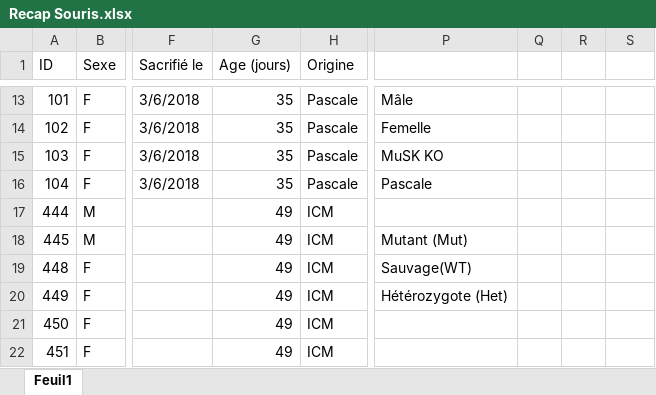
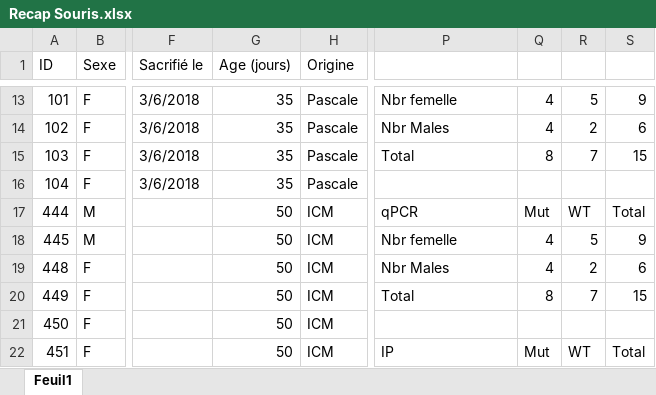
Before and after one commit to FlorentKl/rapport-m2, an Excel workbook: Recap Souris.xlsx, sheet Feuil1, drawn as a sheet; only a part is shown, gaps mark what is left out; values as stored, in another font and other column widths than the file's, no cell formats; conditional formats not drawn; the diff covers the shown part only; the diff names each change by its address in the sheet, - before the commit and + after, or states it on an @@ line.

```diff
--- a/Recap Souris.xlsx (sheet Feuil1)
+++ b/Recap Souris.xlsx (sheet Feuil1)
-P13: Mâle
+P13: Nbr femelle
-Q13:Q14: (empty)
+Q13:Q14: 4
-R13: (empty)
+R13: 5
-S13: (empty)
+S13: 9
-P14: Femelle
+P14: Nbr Males
-R14: (empty)
+R14: 2
-S14: (empty)
+S14: 6
-P15: MuSK KO
+P15: Total
-Q15: (empty)
+Q15: 8
-R15: (empty)
+R15: 7
-S15: (empty)
+S15: 15
-P16: Pascale
+P16: (empty)
-G17:G22 (Age (jours)): 49
+G17:G22 (Age (jours)): 50
-P17: (empty)
+P17: qPCR
-Q17: (empty)
+Q17: Mut
-R17: (empty)
+R17: WT
-S17: (empty)
+S17: Total
-P18: Mutant (Mut)
+P18: Nbr femelle
-Q18:Q19: (empty)
+Q18:Q19: 4
-R18: (empty)
+R18: 5
-S18: (empty)
+S18: 9
-P19: Sauvage(WT)
+P19: Nbr Males
-R19: (empty)
+R19: 2
-S19: (empty)
+S19: 6
-P20: Hétérozygote (Het)
+P20: Total
-Q20: (empty)
+Q20: 8
-R20: (empty)
+R20: 7
-S20: (empty)
+S20: 15
-P22: (empty)
+P22: IP
-Q22: (empty)
+Q22: Mut
-R22: (empty)
+R22: WT
-S22: (empty)
+S22: Total
```
Also changed, not shown: 6 added rows and 80 edited cells elsewhere in this sheet, cell formats, 3 other files.
